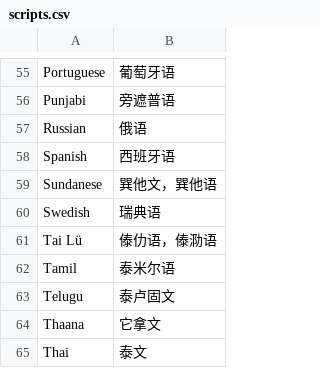
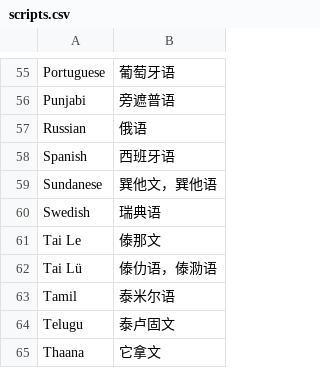
Before and after one commit to xfq/scripts, a CSV file: name/scripts.csv, drawn as a sheet; only a part is shown, gaps mark what is left out; the shorter side is filled out with more unchanged rows; the diff names each change by its address in the sheet, - before the commit and + after, or states it on an @@ line.

```diff
--- a/name/scripts.csv
+++ b/name/scripts.csv
+row 61: Tai Le | 傣那文
```
Also changed, not shown: 1 other file.
